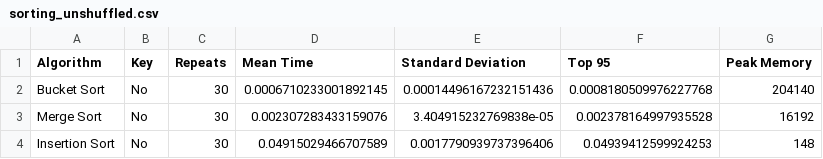
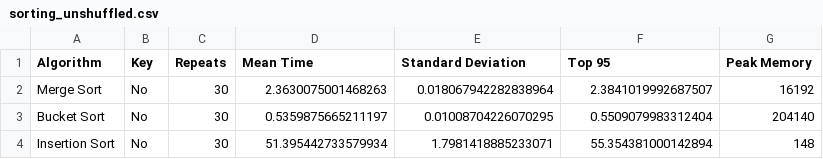
Before and after one commit to taran1sdev/CompThinkingAssignmentOne, a CSV file: results/sorting_unshuffled.csv, drawn as a sheet.

```diff
--- a/results/sorting_unshuffled.csv
+++ b/results/sorting_unshuffled.csv
@@ -1,4 +1,4 @@
 Algorithm,Key,Repeats,Mean Time,Standard Deviation,Top 95,Peak Memory
-Bucket Sort,No,30,0.0006710233001892145,0.00014496167232151436,0.0008180509976227768,204140
-Merge Sort,No,30,0.002307283433159076,3.404915232769838e-05,0.002378164997935528,16192
-Insertion Sort,No,30,0.04915029466707589,0.0017790939737396406,0.04939412599924253,148
+Merge Sort,No,30,2.3630075001468263,0.018067942282838964,2.3841019992687507,16192
+Bucket Sort,No,30,0.5359875665211197,0.01008704226070295,0.5509079983312404,204140
+Insertion Sort,No,30,51.395442733579934,1.7981418885233071,55.354381000142894,148
```
Also changed, not shown: results/sorting_shuffled.csv, 21 other files.
